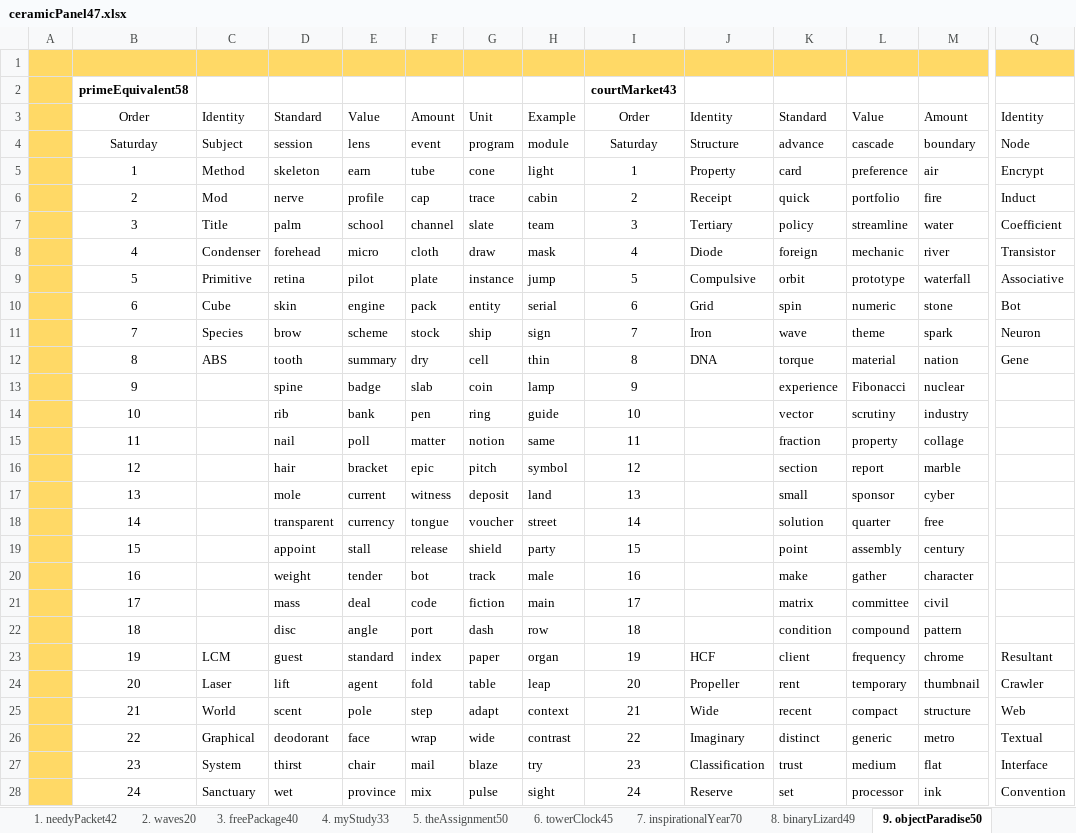
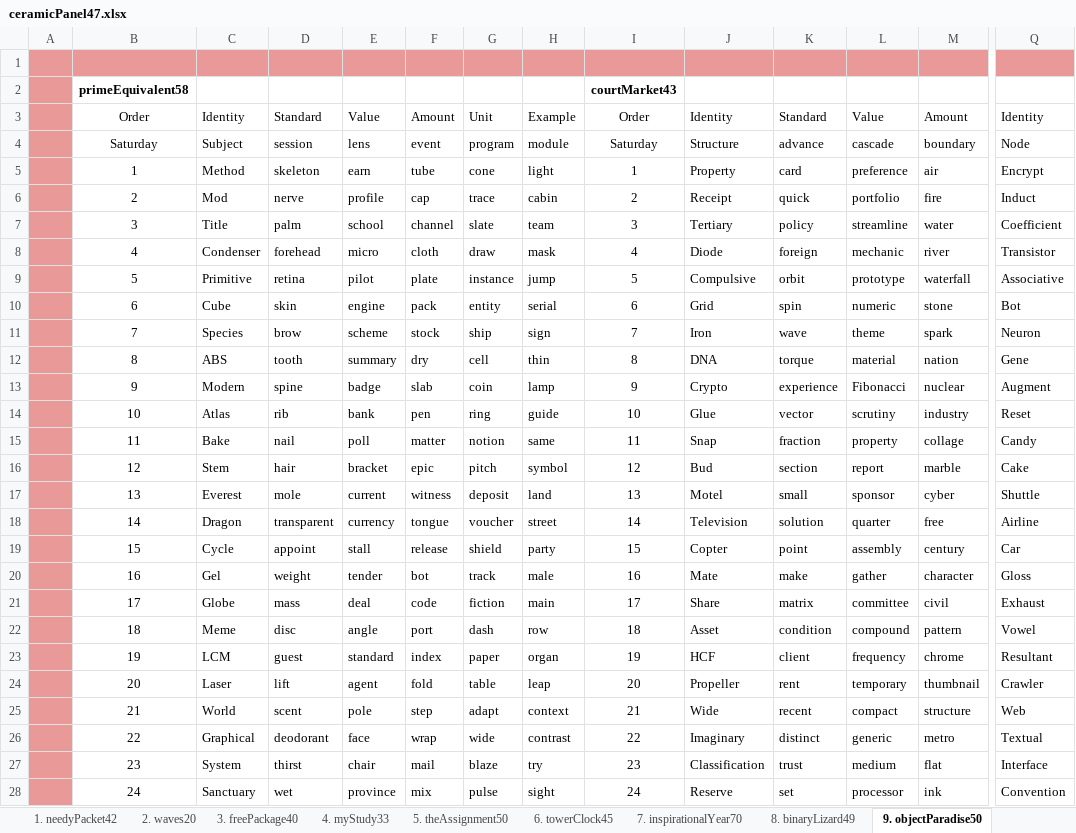
Before and after one commit to openroot/onlyIf31, an Excel workbook: 26. ceramicPanel47/ceramicPanel47.xlsx, sheet 9. objectParadise50, drawn as a sheet; only a part is shown, gaps mark what is left out; values as stored, in another font and other column widths than the file's, no borders; charts and pictures not drawn; the diff covers the shown part only; the diff names each change by its address in the sheet, - before the commit and + after, or states it on an @@ line.

```diff
--- a/26. ceramicPanel47/ceramicPanel47.xlsx (sheet 9. objectParadise50)
+++ b/26. ceramicPanel47/ceramicPanel47.xlsx (sheet 9. objectParadise50)
-A1:Q1 fill: #FFD966
+A1:Q1 fill: #EA9999
-A2:A28 fill: #FFD966
+A2:A28 fill: #EA9999
-C13: (empty)
+C13: Modern
-J13: (empty)
+J13: Crypto
-Q13: (empty)
+Q13: Augment
-C14: (empty)
+C14: Atlas
-J14: (empty)
+J14: Glue
-Q14: (empty)
+Q14: Reset
-C15: (empty)
+C15: Bake
-J15: (empty)
+J15: Snap
-Q15: (empty)
+Q15: Candy
-C16: (empty)
+C16: Stem
-J16: (empty)
+J16: Bud
-Q16: (empty)
+Q16: Cake
-C17: (empty)
+C17: Everest
-J17: (empty)
+J17: Motel
-Q17: (empty)
+Q17: Shuttle
-C18: (empty)
+C18: Dragon
-J18: (empty)
+J18: Television
-Q18: (empty)
+Q18: Airline
-C19: (empty)
+C19: Cycle
-J19: (empty)
+J19: Copter
-Q19: (empty)
+Q19: Car
-C20: (empty)
+C20: Gel
-J20: (empty)
+J20: Mate
-Q20: (empty)
+Q20: Gloss
-C21: (empty)
+C21: Globe
-J21: (empty)
+J21: Share
-Q21: (empty)
+Q21: Exhaust
-C22: (empty)
+C22: Meme
-J22: (empty)
+J22: Asset
-Q22: (empty)
+Q22: Vowel
```
Also changed, not shown: cell formats elsewhere in this sheet, 5 other files.
